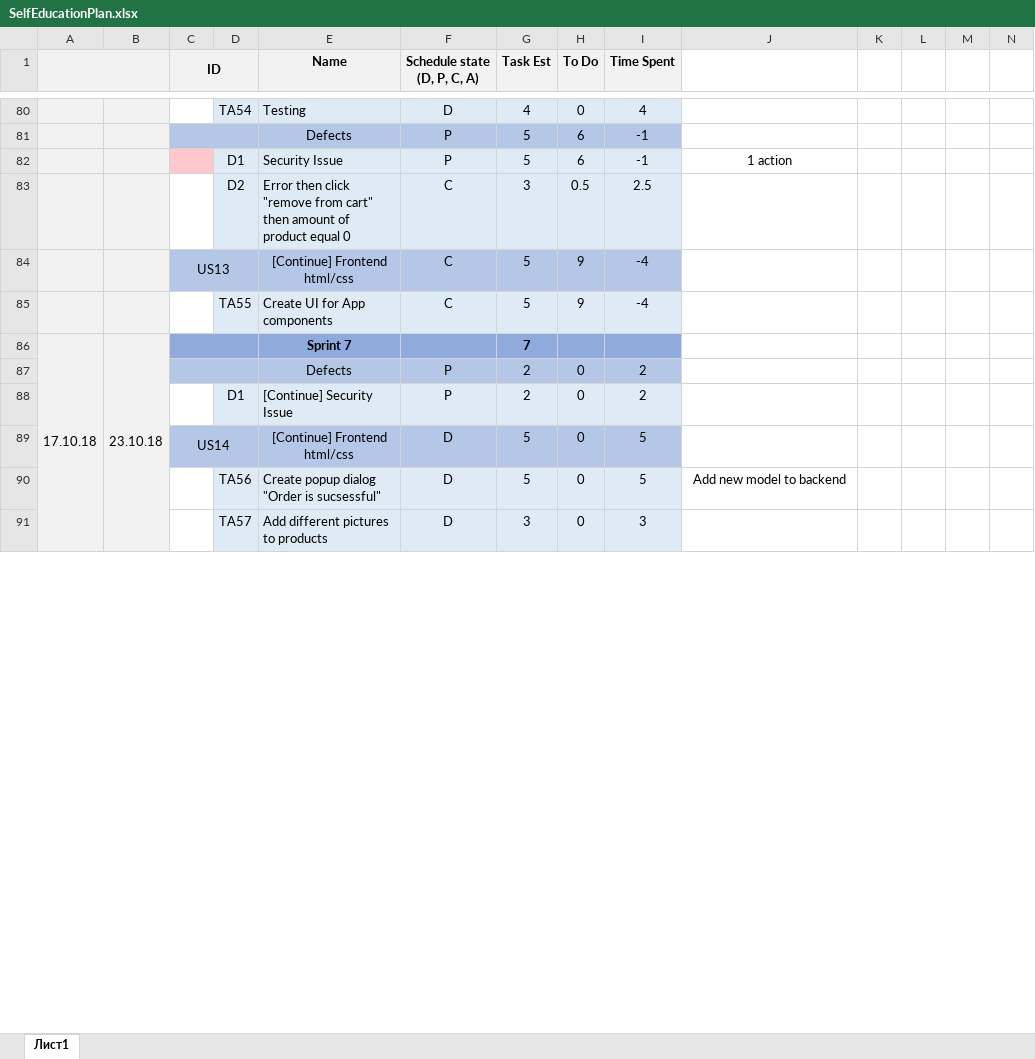
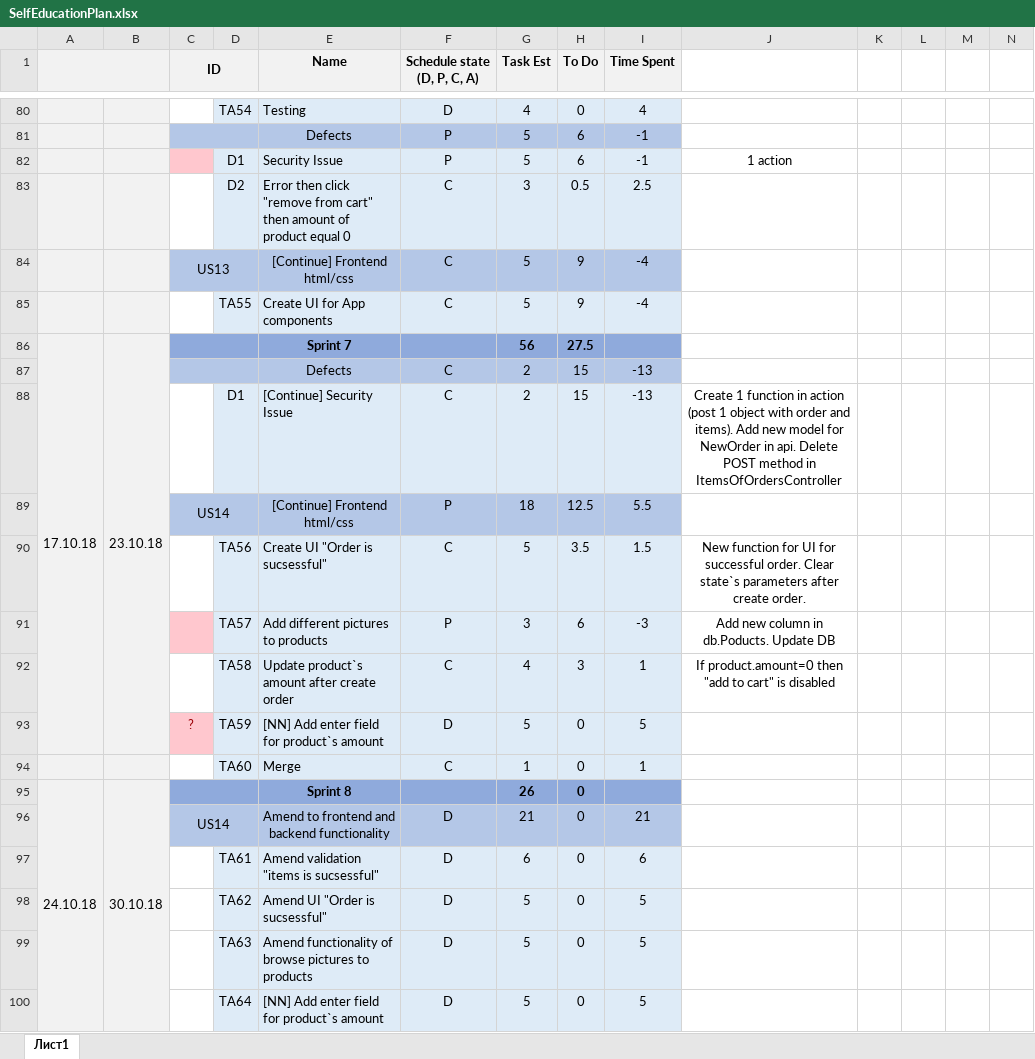
Before and after one commit to Vikroriia/DOTNET_React_App, an Excel workbook: SelfEducationPlan.xlsx, sheet Лист1, drawn as a sheet; only a part is shown, gaps mark what is left out; values as stored, in another font and other column widths than the file's, no borders; removed rows and columns are numbered as before the commit, all else as after; rows hold the shown columns only; the diff covers the shown part only; the diff names each change by its address in the sheet, - before the commit and + after, or states it on an @@ line.

Commit message:
Update Sprint 7 and add tasks to Sprint 8

```diff
--- a/SelfEducationPlan.xlsx (sheet Лист1)
+++ b/SelfEducationPlan.xlsx (sheet Лист1)
-A86:A99 merged
+A86:A93 merged
-B86:B99 merged
+B86:B93 merged
-G86 (Task Est): 7
+G86 (Task Est): 56
-H86 (To Do): (empty)
+H86 (To Do): 27.5
-row 87:  |  |  |  | Defects | P | 2 | 0 | 2
-row 88:  |  |  | D1 | [Continue] Security Issue | P | 2 | 0 | 2
+row 87:  |  |  |  | Defects | C | 2 | 15 | -13
+row 88:  |  |  | D1 | [Continue] Security Issue | C | 2 | 15 | -13 | Create 1 function in action (post 1 object with order and items). Add new model for NewOrder in api. Delete POST method in ItemsOfOrdersController
+row 89:  |  | US14 |  | [Continue] Frontend html/css | P | 18 | 12.5 | 5.5
+row 90:  |  |  | TA56 | Create UI "Order is sucsessful" | C | 5 | 3.5 | 1.5 | New function for UI for successful order. Clear state`s parameters after create order.
+row 91:  |  |  | TA57 | Add different pictures to products | P | 3 | 6 | -3 | Add new column in db.Poducts. Update DB
+row 92:  |  |  | TA58 | Update product`s amount after create order | C | 4 | 3 | 1 | If product.amount=0 then "add to cart" is disabled
-C93 (ID): US14
+C93 (ID): ?
@@ C93 fill: #B4C7E7 → #FFC7CE, text colour: black → #9C0006 @@
-C89:D89 merged
-D93: (empty)
+D93: TA59
-D93:I93 fill: #B4C7E7
+D93:I93 fill: #DEEBF7
-E93 (Name): [Continue] Frontend html/css
+E93 (Name): [NN] Add enter field for product`s amount
-E93 alignment: center
+E93 alignment: left
+row 94:  |  |  | TA60 | Merge | C | 1 | 0 | 1
+row 95: 24.10.18 | 30.10.18 |  |  | Sprint 8 |  | 26 | 0
+row 96:  |  | US14 |  | Amend to frontend and backend functionality | D | 21 | 0 | 21
+row 97:  |  |  | TA61 | Amend validation "items is sucsessful" | D | 6 | 0 | 6
-D98: TA56
+D98: TA62
-E98 (Name): Create popup dialog "Order is sucsessful"
+E98 (Name): Amend UI "Order is sucsessful"
-J98: Add new model to backend
+J98: (empty)
-row 91:  |  |  | TA57 | Add different pictures to products | D | 3 | 0 | 3
+row 99:  |  |  | TA63 | Amend functionality of browse pictures to products | D | 5 | 0 | 5
+row 100:  |  |  | TA64 | [NN] Add enter field for product`s amount | D | 5 | 0 | 5
```
Also changed, not shown: 2 removed rows, 7 edited cells and cell formats elsewhere in this sheet, formulas that keep their value.
